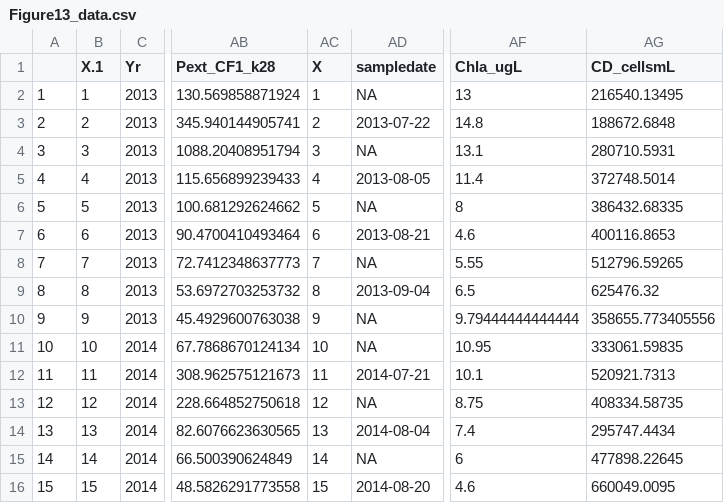
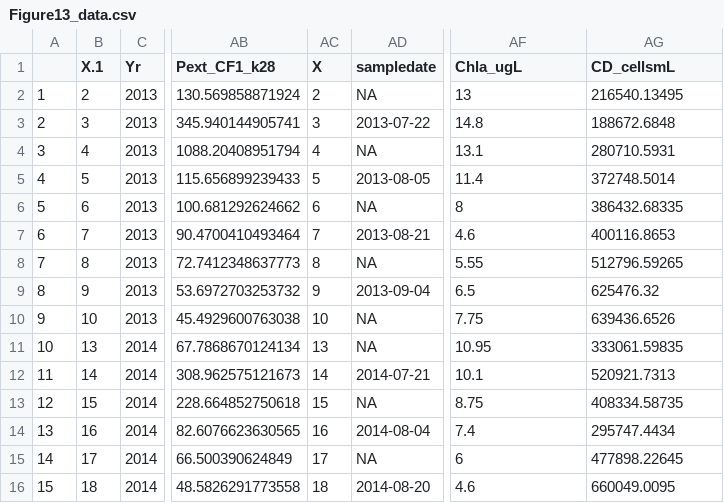
Before and after one commit to LAK-lady/LakeLegacyNP, a CSV file: Products/SI_figures/Figure13_data.csv, drawn as a sheet; only a part is shown, gaps mark what is left out; the diff covers the shown part only; the diff names each change by its address in the sheet, - before the commit and + after, or states it on an @@ line.

```diff
--- a/Products/SI_figures/Figure13_data.csv
+++ b/Products/SI_figures/Figure13_data.csv
-B2 (X.1): 1
+B2 (X.1): 2
-AC2 (X): 1
+AC2 (X): 2
-B3 (X.1): 2
+B3 (X.1): 3
-AC3 (X): 2
+AC3 (X): 3
-B4 (X.1): 3
+B4 (X.1): 4
-AC4 (X): 3
+AC4 (X): 4
-B5 (X.1): 4
+B5 (X.1): 5
-AC5 (X): 4
+AC5 (X): 5
-B6 (X.1): 5
+B6 (X.1): 6
-AC6 (X): 5
+AC6 (X): 6
-B7 (X.1): 6
+B7 (X.1): 7
-AC7 (X): 6
+AC7 (X): 7
-B8 (X.1): 7
+B8 (X.1): 8
-AC8 (X): 7
+AC8 (X): 8
-B9 (X.1): 8
+B9 (X.1): 9
-AC9 (X): 8
+AC9 (X): 9
-B10 (X.1): 9
+B10 (X.1): 10
-AC10 (X): 9
+AC10 (X): 10
-AF10 (Chla_ugL): 9.79444444444444
+AF10 (Chla_ugL): 7.75
-AG10 (CD_cellsmL): 358655.773405556
+AG10 (CD_cellsmL): 639436.6526
-B11 (X.1): 10
+B11 (X.1): 13
-AC11 (X): 10
+AC11 (X): 13
-B12 (X.1): 11
+B12 (X.1): 14
-AC12 (X): 11
+AC12 (X): 14
-B13 (X.1): 12
+B13 (X.1): 15
-AC13 (X): 12
+AC13 (X): 15
-B14 (X.1): 13
+B14 (X.1): 16
-AC14 (X): 13
+AC14 (X): 16
-B15 (X.1): 14
+B15 (X.1): 17
-AC15 (X): 14
+AC15 (X): 17
-B16 (X.1): 15
+B16 (X.1): 18
-AC16 (X): 15
+AC16 (X): 18
```
Also changed, not shown: 105 edited cells elsewhere in this file, Cleaned_data/Impact_model_weekly.csv, Cleaned_data/cyanoHAB_severity.csv, 12 other files.
